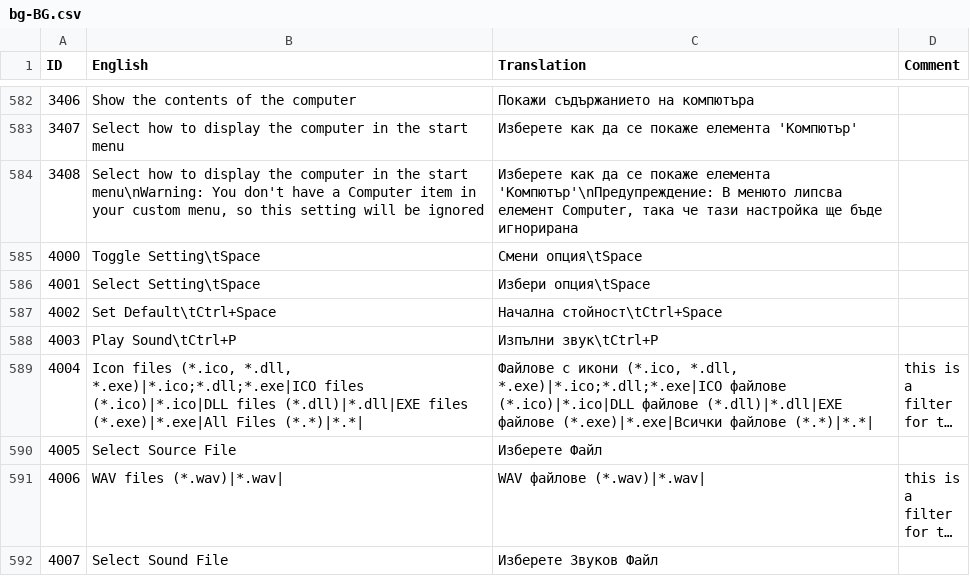
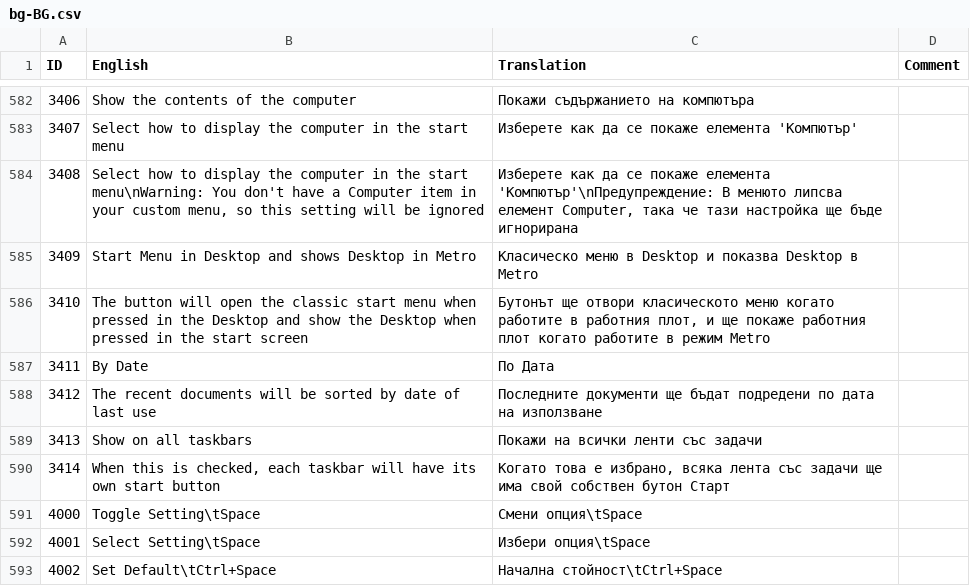
Before and after one commit to procxx/ClassicShell, a CSV file: loc/bg-BG.csv, drawn as a sheet; only a part is shown, gaps mark what is left out; the shorter side is filled out with more unchanged rows; long unchanged cells end in …; the diff names each change by its address in the sheet, - before the commit and + after, or states it on an @@ line.

```diff
--- a/loc/bg-BG.csv
+++ b/loc/bg-BG.csv
+row 585: 3409 | Start Menu in Desktop and shows Desktop in Metro | Класическо меню в Desktop и показва Desktop в Metro
+row 586: 3410 | The button will open the classic start menu when pressed in the Desktop and show the Desktop when pressed in the start screen | Бутонът ще отвори класическото меню когато работите в работния плот, и ще покаже работния плот когато работите в режим Metro
+row 587: 3411 | By Date | По Дата
+row 588: 3412 | The recent documents will be sorted by date of last use | Последните документи ще бъдат подредени по дата на използване
+row 589: 3413 | Show on all taskbars | Покажи на всички ленти със задачи
+row 590: 3414 | When this is checked, each taskbar will have its own start button | Когато това е избрано, всяка лента със задачи ще има свой собствен бутон Старт
```
Also changed, not shown: loc/en-US.csv, 46 other files.
